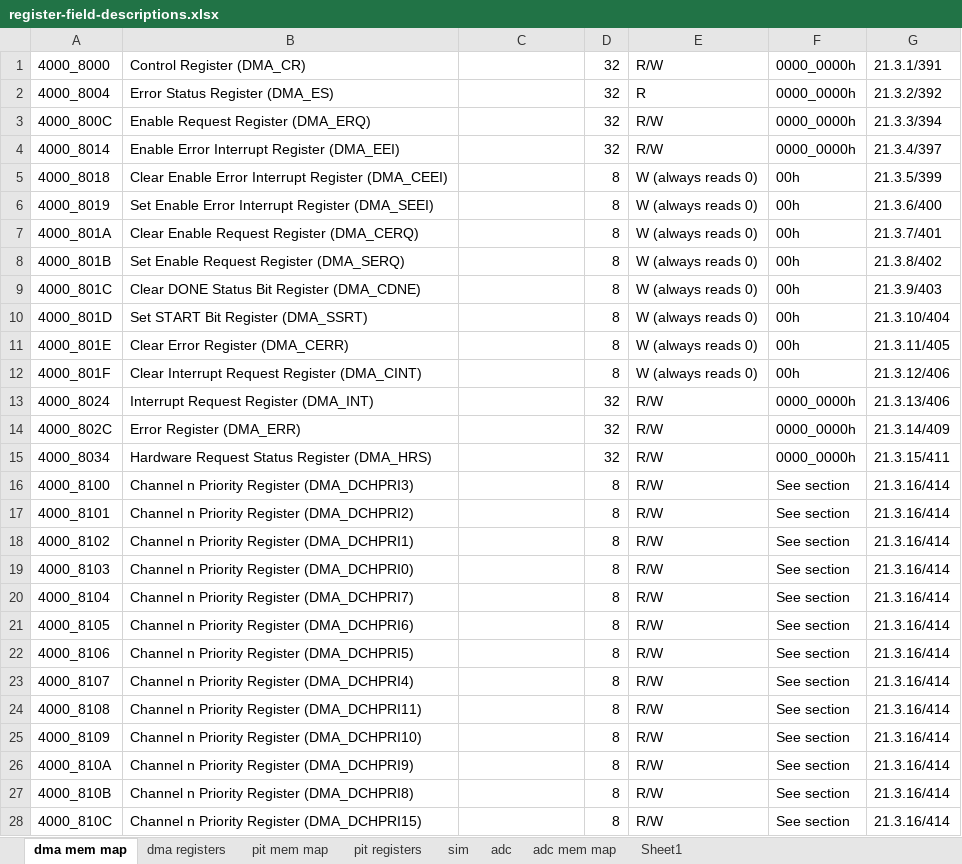
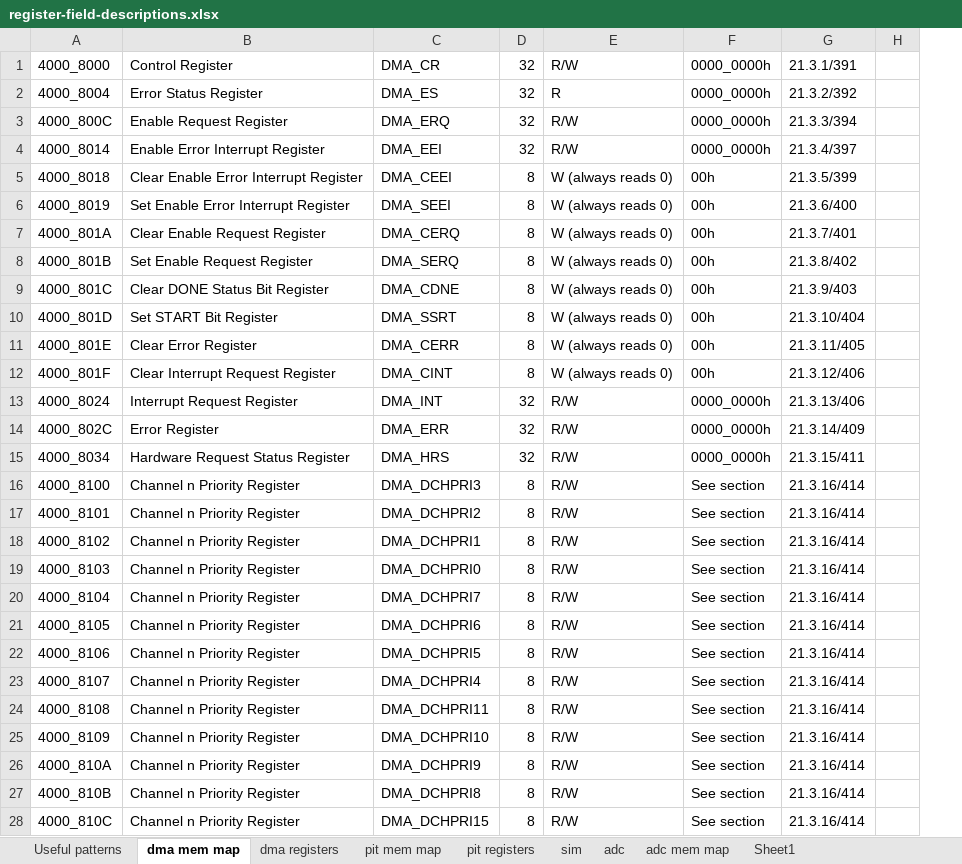
Before and after one commit to sci-bots/teensy-minimal-rpc, an Excel workbook: teensy_minimal_rpc/notebooks/register-field-descriptions.xlsx, sheet dma mem map, drawn as a sheet; only a part is shown; values as stored, in another font and other column widths than the file's, no borders; removed rows and columns are numbered as before the commit, all else as after; the diff covers the shown part only; the diff names each change by its address in the sheet, - before the commit and + after, or states it on an @@ line.

Commit message:
Add search/replace cmd for mem map from manual
Add search/replace command for memory map copied from Kinetis manual.

```diff
--- a/teensy_minimal_rpc/notebooks/register-field-descriptions.xlsx (sheet dma mem map)
+++ b/teensy_minimal_rpc/notebooks/register-field-descriptions.xlsx (sheet dma mem map)
+sheet tab: Useful patterns
-column B, rows 1-28: Control Register (DMA_CR) | Error Status Register (DMA_ES) | Enable Request Register (DMA_ERQ) | Enable Error Interrupt Register (DMA_EEI) | Clear Enable Error Interrupt Register (DMA_CEEI) | Set Enable Error Interrupt Register (DMA_SEEI) | Clear Enable Request Register (DMA_CERQ) | Set Enable Request Register (DMA_SERQ) | Clear DONE Status Bit Register (DMA_CDNE) | Set START Bit Register (DMA_SSRT) | Clear Error Register (DMA_CERR) | Clear Interrupt Request Register (DMA_CINT) | Interrupt Request Register (DMA_INT) | Error Register (DMA_ERR) | Hardware Request Status Register (DMA_HRS) | Channel n Priority Register (DMA_DCHPRI3) | Channel n Priority Register (DMA_DCHPRI2) | Channel n Priority Register (DMA_DCHPRI1) | Channel n Priority Register (DMA_DCHPRI0) | Channel n Priority Register (DMA_DCHPRI7) | Channel n Priority Register (DMA_DCHPRI6) | Channel n Priority Register (DMA_DCHPRI5) | Channel n Priority Register (DMA_DCHPRI4) | Channel n Priority Register (DMA_DCHPRI11) | Channel n Priority Register (DMA_DCHPRI10) | Channel n Priority Register (DMA_DCHPRI9) | Channel n Priority Register (DMA_DCHPRI8) | Channel n Priority Register (DMA_DCHPRI15)
+column B, rows 1-28: Control Register | Error Status Register | Enable Request Register | Enable Error Interrupt Register | Clear Enable Error Interrupt Register | Set Enable Error Interrupt Register | Clear Enable Request Register | Set Enable Request Register | Clear DONE Status Bit Register | Set START Bit Register | Clear Error Register | Clear Interrupt Request Register | Interrupt Request Register | Error Register | Hardware Request Status Register | Channel n Priority Register | Channel n Priority Register | Channel n Priority Register | Channel n Priority Register | Channel n Priority Register | Channel n Priority Register | Channel n Priority Register | Channel n Priority Register | Channel n Priority Register | Channel n Priority Register | Channel n Priority Register | Channel n Priority Register | Channel n Priority Register
+column H, empty
-C1: (empty)
+C1: DMA_CR
-C2: (empty)
+C2: DMA_ES
-C3: (empty)
+C3: DMA_ERQ
-C4: (empty)
+C4: DMA_EEI
-C5: (empty)
+C5: DMA_CEEI
-C6: (empty)
+C6: DMA_SEEI
-C7: (empty)
+C7: DMA_CERQ
-C8: (empty)
+C8: DMA_SERQ
-C9: (empty)
+C9: DMA_CDNE
-C10: (empty)
+C10: DMA_SSRT
-C11: (empty)
+C11: DMA_CERR
-C12: (empty)
+C12: DMA_CINT
-C13: (empty)
+C13: DMA_INT
-C14: (empty)
+C14: DMA_ERR
-C15: (empty)
+C15: DMA_HRS
-C16: (empty)
+C16: DMA_DCHPRI3
-C17: (empty)
+C17: DMA_DCHPRI2
-C18: (empty)
+C18: DMA_DCHPRI1
-C19: (empty)
+C19: DMA_DCHPRI0
-C20: (empty)
+C20: DMA_DCHPRI7
-C21: (empty)
+C21: DMA_DCHPRI6
-C22: (empty)
+C22: DMA_DCHPRI5
-C23: (empty)
+C23: DMA_DCHPRI4
-C24: (empty)
+C24: DMA_DCHPRI11
-C25: (empty)
+C25: DMA_DCHPRI10
-C26: (empty)
+C26: DMA_DCHPRI9
-C27: (empty)
+C27: DMA_DCHPRI8
-C28: (empty)
+C28: DMA_DCHPRI15
```
Also changed, not shown: 17 edited cells elsewhere in this sheet, sheet Sheet1.
